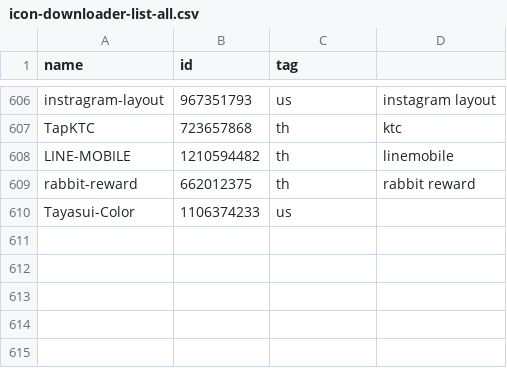
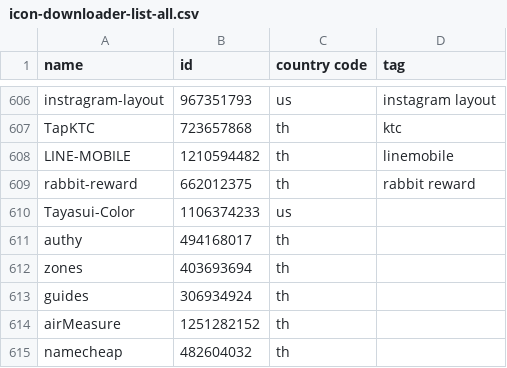
Before and after one commit to apirak/download-icon, a CSV file: icon-downloader-list-all.csv, drawn as a sheet; only a part is shown, gaps mark what is left out; the diff names each change by its address in the sheet, - before the commit and + after, or states it on an @@ line.

Commit message:
add new application in list

```diff
--- a/icon-downloader-list-all.csv
+++ b/icon-downloader-list-all.csv
-C1: tag
+C1: country code
-D1: (empty)
+D1: tag
+row 611: authy | 494168017 | th
+row 612: zones | 403693694 | th
+row 613: guides | 306934924 | th
+row 614: airMeasure | 1251282152 | th
+row 615: namecheap | 482604032 | th
```
Also changed, not shown: 4 other files.
